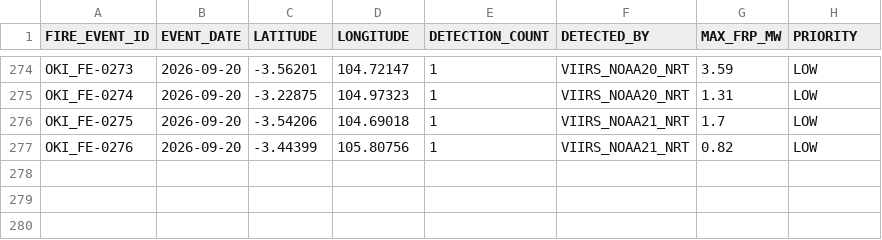
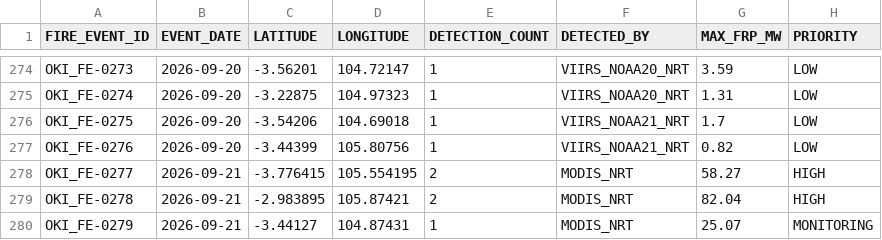
Before and after one commit to Indrmlnaa/Fire_Monitoring, a CSV file: data/v2/processed/OKI_NASA_FIRMS_fire_events.csv, drawn as a sheet; only a part is shown, gaps mark what is left out.

```diff
--- a/data/v2/processed/OKI_NASA_FIRMS_fire_events.csv
+++ b/data/v2/processed/OKI_NASA_FIRMS_fire_events.csv
@@ -277 +277,4 @@ OKI_FE-0275,2026-09-20,-3.54206,104.69018,1,VIIRS_NOAA21_NRT,1.7,LOW
 OKI_FE-0276,2026-09-20,-3.44399,105.80756,1,VIIRS_NOAA21_NRT,0.82,LOW
+OKI_FE-0277,2026-09-21,-3.776415,105.554195,2,MODIS_NRT,58.27,HIGH
+OKI_FE-0278,2026-09-21,-2.983895,105.87421,2,MODIS_NRT,82.04,HIGH
+OKI_FE-0279,2026-09-21,-3.44127,104.87431,1,MODIS_NRT,25.07,MONITORING
```
Also changed, not shown: data/v2/processed/OKI_NASA_FIRMS_spatial_analysis.csv, data/v2/processed/OKI_fire_events_rainfall.csv.
